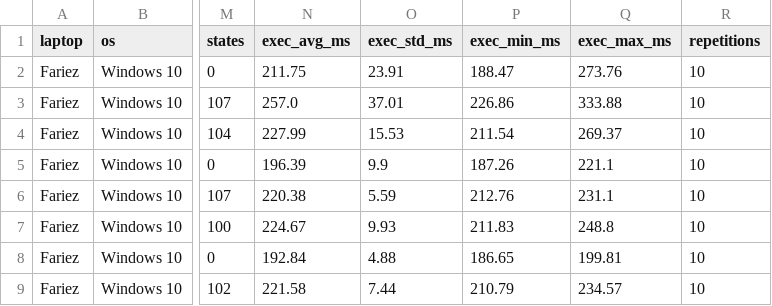
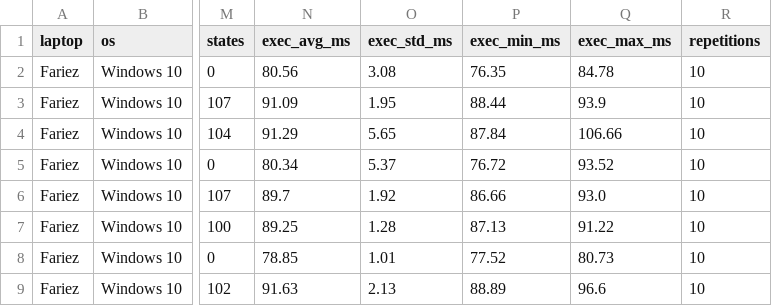
Before and after one commit to fariezzz/hybrid-greedy-backtracking, a CSV file: hasil_eksperimen.csv, drawn as a sheet; only a part is shown, gaps mark what is left out; the diff covers the shown part only; the diff names each change by its address in the sheet, - before the commit and + after, or states it on an @@ line.

Commit message:
Update hasil_eksperimen.csv

```diff
--- a/hasil_eksperimen.csv
+++ b/hasil_eksperimen.csv
-N2 (exec_avg_ms): 211.75
+N2 (exec_avg_ms): 80.56
-O2 (exec_std_ms): 23.91
+O2 (exec_std_ms): 3.08
-P2 (exec_min_ms): 188.47
+P2 (exec_min_ms): 76.35
-Q2 (exec_max_ms): 273.76
+Q2 (exec_max_ms): 84.78
-N3 (exec_avg_ms): 257.0
+N3 (exec_avg_ms): 91.09
-O3 (exec_std_ms): 37.01
+O3 (exec_std_ms): 1.95
-P3 (exec_min_ms): 226.86
+P3 (exec_min_ms): 88.44
-Q3 (exec_max_ms): 333.88
+Q3 (exec_max_ms): 93.9
-N4 (exec_avg_ms): 227.99
+N4 (exec_avg_ms): 91.29
-O4 (exec_std_ms): 15.53
+O4 (exec_std_ms): 5.65
-P4 (exec_min_ms): 211.54
+P4 (exec_min_ms): 87.84
-Q4 (exec_max_ms): 269.37
+Q4 (exec_max_ms): 106.66
-N5 (exec_avg_ms): 196.39
+N5 (exec_avg_ms): 80.34
-O5 (exec_std_ms): 9.9
+O5 (exec_std_ms): 5.37
-P5 (exec_min_ms): 187.26
+P5 (exec_min_ms): 76.72
-Q5 (exec_max_ms): 221.1
+Q5 (exec_max_ms): 93.52
-N6 (exec_avg_ms): 220.38
+N6 (exec_avg_ms): 89.7
-O6 (exec_std_ms): 5.59
+O6 (exec_std_ms): 1.92
-P6 (exec_min_ms): 212.76
+P6 (exec_min_ms): 86.66
-Q6 (exec_max_ms): 231.1
+Q6 (exec_max_ms): 93.0
-N7 (exec_avg_ms): 224.67
+N7 (exec_avg_ms): 89.25
-O7 (exec_std_ms): 9.93
+O7 (exec_std_ms): 1.28
-P7 (exec_min_ms): 211.83
+P7 (exec_min_ms): 87.13
-Q7 (exec_max_ms): 248.8
+Q7 (exec_max_ms): 91.22
-N8 (exec_avg_ms): 192.84
+N8 (exec_avg_ms): 78.85
-O8 (exec_std_ms): 4.88
+O8 (exec_std_ms): 1.01
-P8 (exec_min_ms): 186.65
+P8 (exec_min_ms): 77.52
-Q8 (exec_max_ms): 199.81
+Q8 (exec_max_ms): 80.73
-N9 (exec_avg_ms): 221.58
+N9 (exec_avg_ms): 91.63
-O9 (exec_std_ms): 7.44
+O9 (exec_std_ms): 2.13
-P9 (exec_min_ms): 210.79
+P9 (exec_min_ms): 88.89
-Q9 (exec_max_ms): 234.57
+Q9 (exec_max_ms): 96.6
```
Also changed, not shown: 88 edited cells elsewhere in this file.
